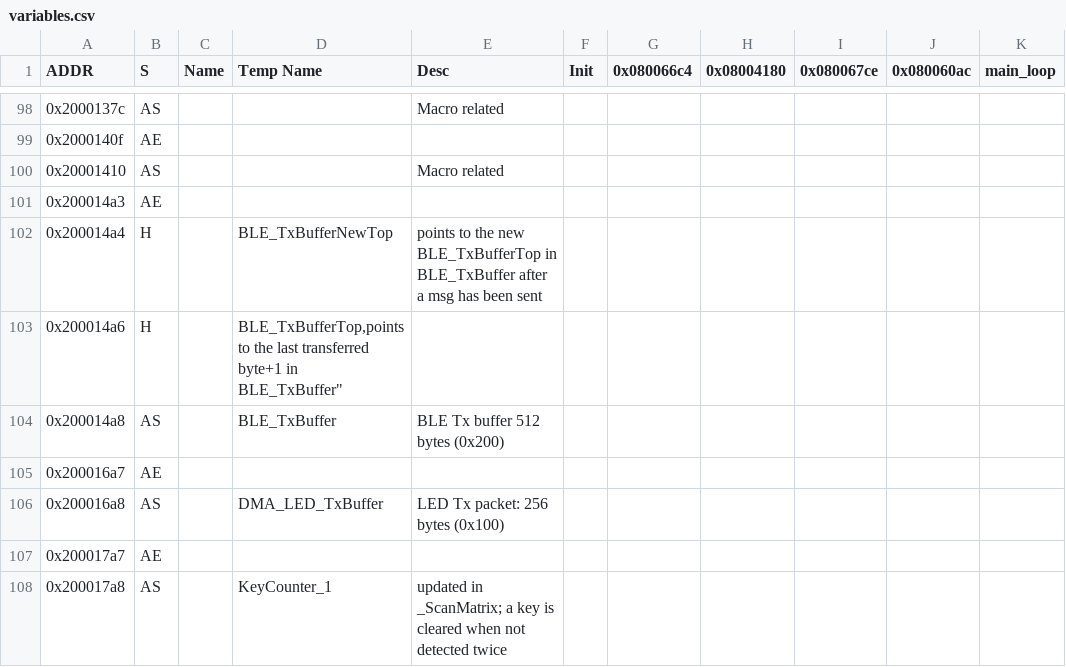
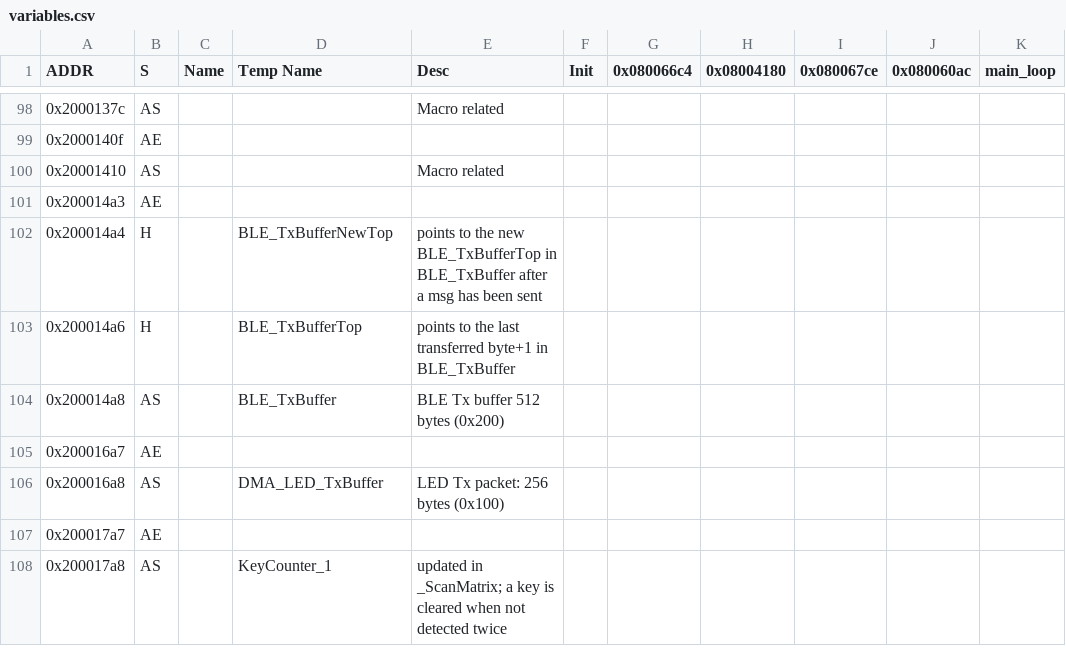
Before and after one commit to hi-a/annepro-key, a CSV file: data/variables.csv, drawn as a sheet; only a part is shown, gaps mark what is left out; the diff names each change by its address in the sheet, - before the commit and + after, or states it on an @@ line.

Commit message:
Add missing quote in variables.csv

```diff
--- a/data/variables.csv
+++ b/data/variables.csv
-D103 (Temp Name): BLE_TxBufferTop,points to the last transferred byte+1 in BLE_TxBuffer"
+D103 (Temp Name): BLE_TxBufferTop
-E103 (Desc): (empty)
+E103 (Desc): points to the last transferred byte+1 in BLE_TxBuffer
```
